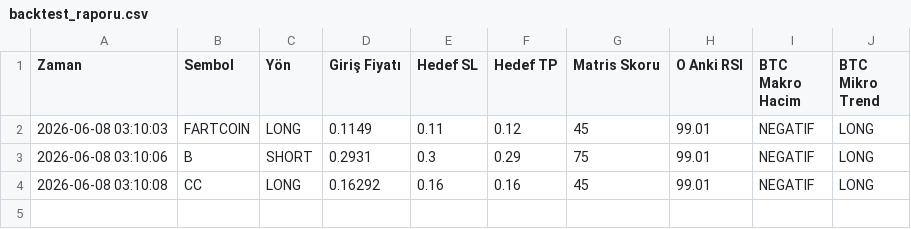
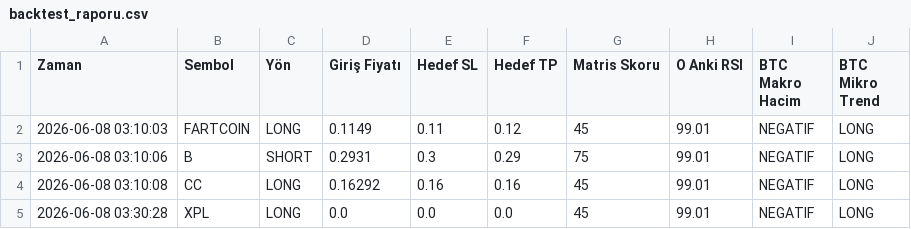
Before and after one commit to shamansaban/longshort, a CSV file: backtest_raporu.csv, drawn as a sheet.

```diff
--- a/backtest_raporu.csv
+++ b/backtest_raporu.csv
@@ -4 +4,2 @@ Zaman,Sembol,Yön,Giriş Fiyatı,Hedef SL,Hedef TP,Matris Skoru,O Anki RSI,BTC M
 2026-06-08 03:10:08,CC,LONG,0.16292,0.16,0.16,45,99.01,NEGATIF,LONG
+2026-06-08 03:30:28,XPL,LONG,0.0,0.0,0.0,45,99.01,NEGATIF,LONG
```
Also changed, not shown: 1 other file.
